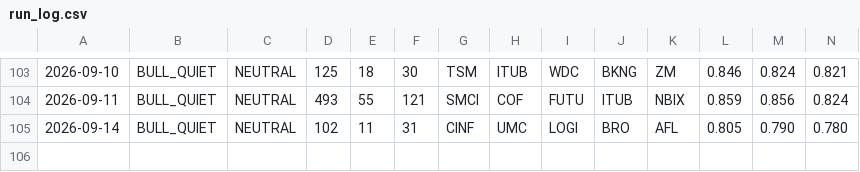
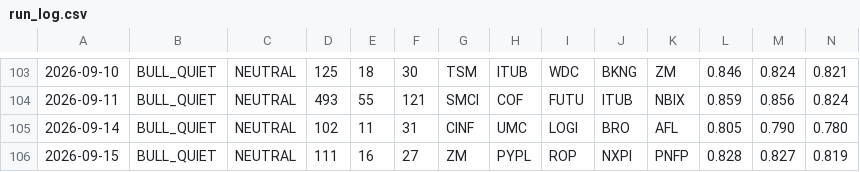
Before and after one commit to jakejwheeler12-cyber/stock-algo, a CSV file: outputs/reports/run_log.csv, drawn as a sheet; only a part is shown, gaps mark what is left out; rows hold the shown columns only; the diff names each change by its address in the sheet, - before the commit and + after, or states it on an @@ line.

Commit message:
Daily report 2026-09-15

```diff
--- a/outputs/reports/run_log.csv
+++ b/outputs/reports/run_log.csv
+row 106: 2026-09-15 | BULL_QUIET | NEUTRAL | 111 | 16 | 27 | ZM | PYPL | ROP | NXPI | PNFP | 0.828 | 0.827 | 0.819
```
Also changed, not shown: 1 other file.
